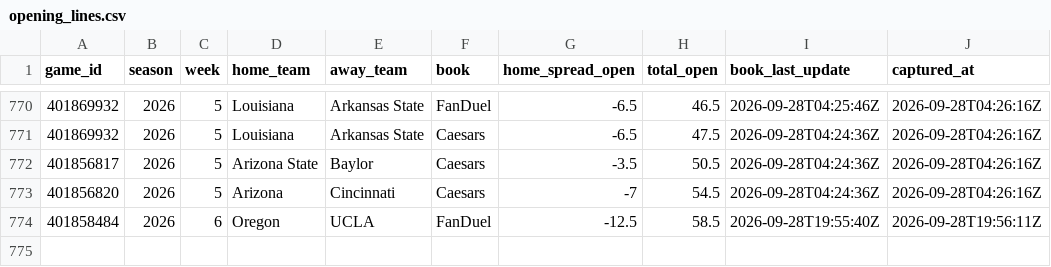
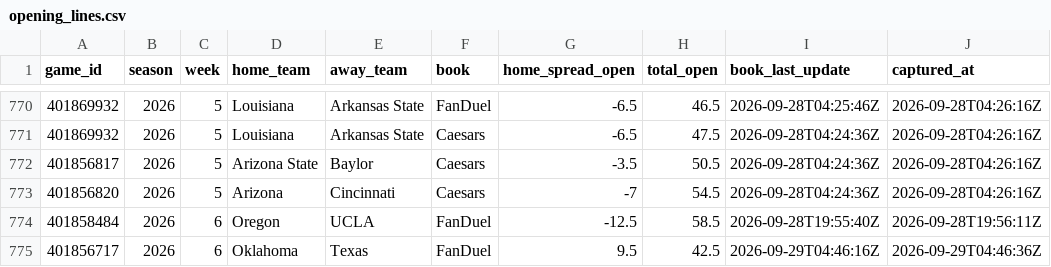
Before and after one commit to lucas-diehl/bet-hub-models, a CSV file: cfb-modeling/data_cache/opening_lines.csv, drawn as a sheet; only a part is shown, gaps mark what is left out; the diff names each change by its address in the sheet, - before the commit and + after, or states it on an @@ line.

```diff
--- a/cfb-modeling/data_cache/opening_lines.csv
+++ b/cfb-modeling/data_cache/opening_lines.csv
+row 775: 401856717 | 2026 | 6 | Oklahoma | Texas | FanDuel | 9.5 | 42.5 | 2026-09-29T04:46:16Z | 2026-09-29T04:46:36Z
```
Also changed, not shown: 7 other files.
